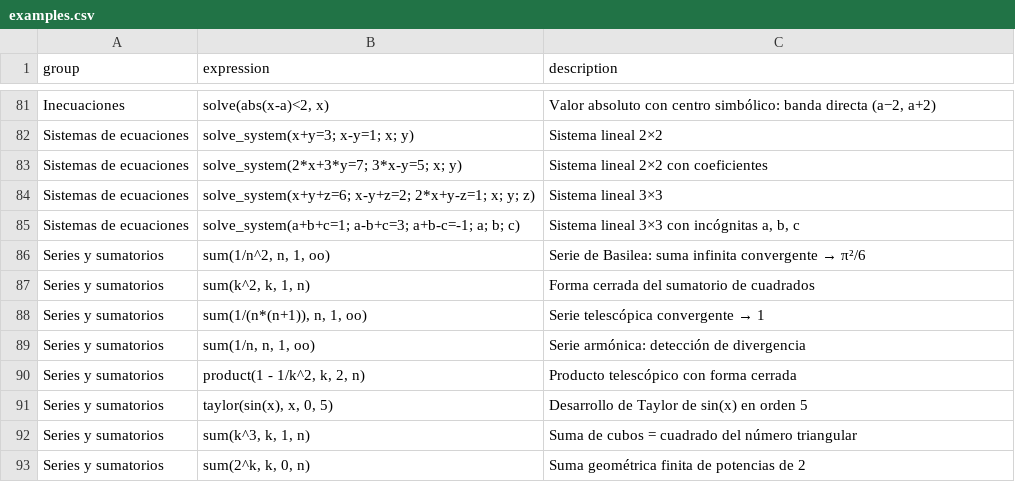
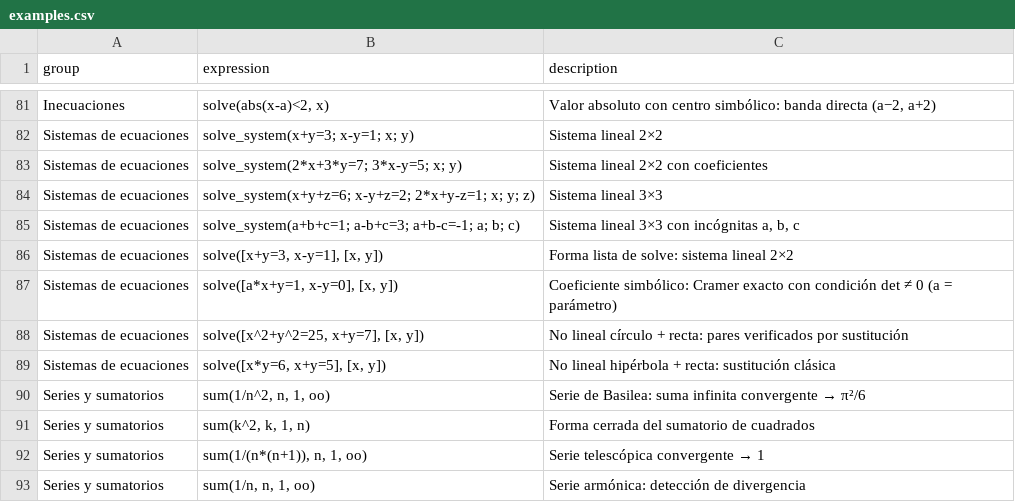
Before and after one commit to javileyes/ExpliCAS, a CSV file: web/examples.csv, drawn as a sheet; only a part is shown, gaps mark what is left out; the shorter side is filled out with more unchanged rows; the diff names each change by its address in the sheet, - before the commit and + after, or states it on an @@ line.

```diff
--- a/web/examples.csv
+++ b/web/examples.csv
+row 86: Sistemas de ecuaciones | solve([x+y=3, x-y=1], [x, y]) | Forma lista de solve: sistema lineal 2×2
+row 87: Sistemas de ecuaciones | solve([a*x+y=1, x-y=0], [x, y]) | Coeficiente simbólico: Cramer exacto con condición det ≠ 0 (a = parámetro)
+row 88: Sistemas de ecuaciones | solve([x^2+y^2=25, x+y=7], [x, y]) | No lineal círculo + recta: pares verificados por sustitución
+row 89: Sistemas de ecuaciones | solve([x*y=6, x+y=5], [x, y]) | No lineal hipérbola + recta: sustitución clásica
```
Also changed, not shown: 15 other files.
